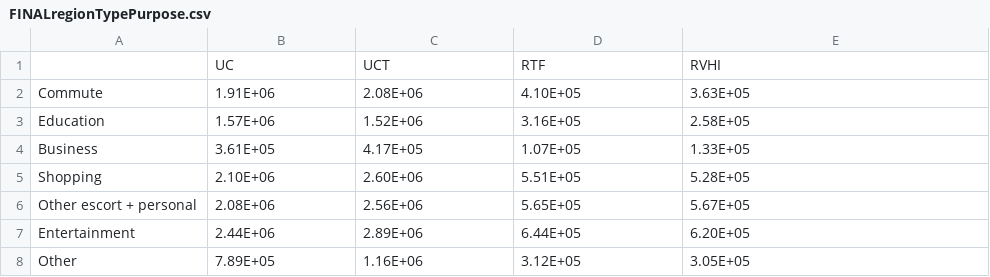
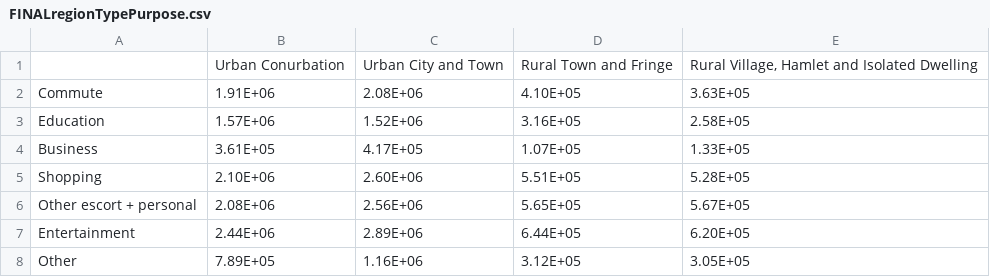
Before and after one commit to Constancellc/Demand-Model, a CSV file: FINALregionTypePurpose.csv, drawn as a sheet; removed rows and columns are numbered as before the commit, all else as after; the diff names each change by its address in the sheet, - before the commit and + after, or states it on an @@ line.

```diff
--- a/FINALregionTypePurpose.csv
+++ b/FINALregionTypePurpose.csv
-row 1:  | UC | UCT | RTF | RVHI
+row 1:  | Urban Conurbation | Urban City and Town | Rural Town and Fringe | Rural Village, Hamlet and Isolated Dwelling
```
Also changed, not shown: FINALpurposeMonth.csv, FINALregionTypePurposeLength.csv, 4 other files.
